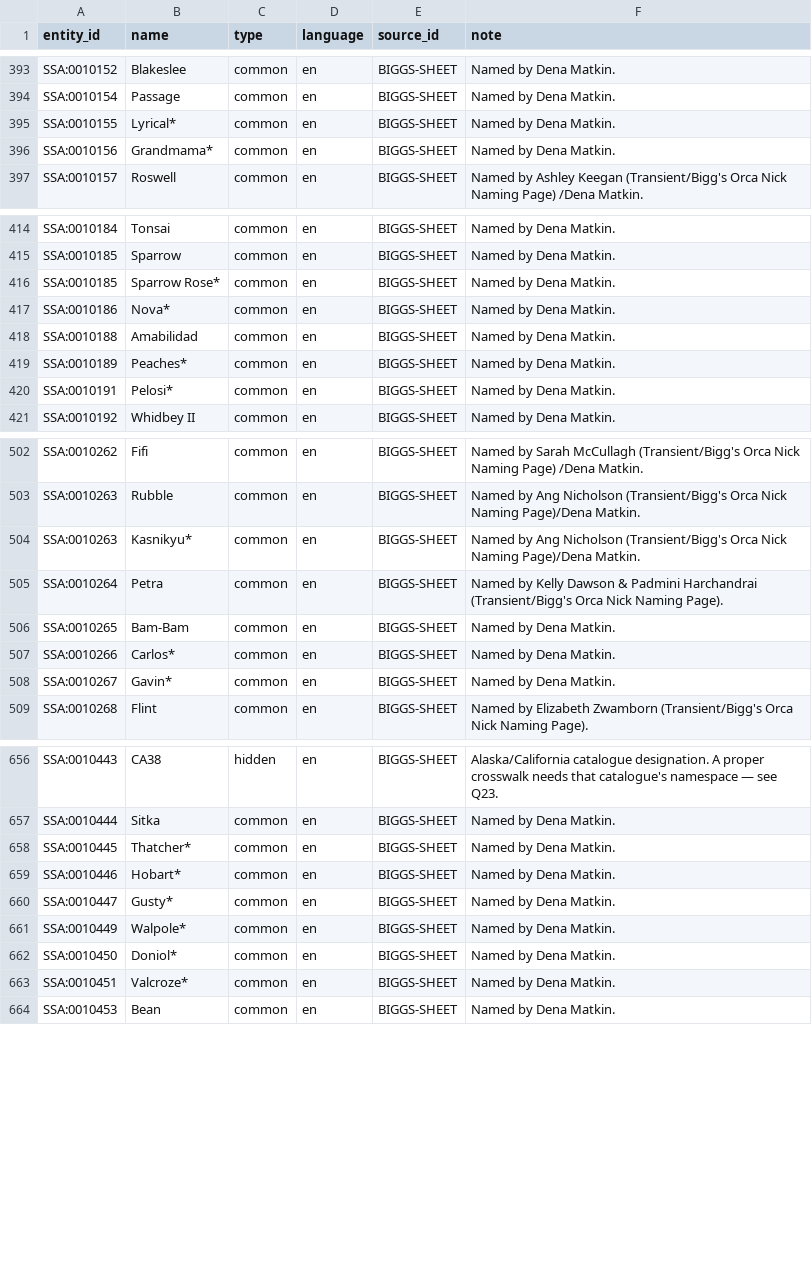
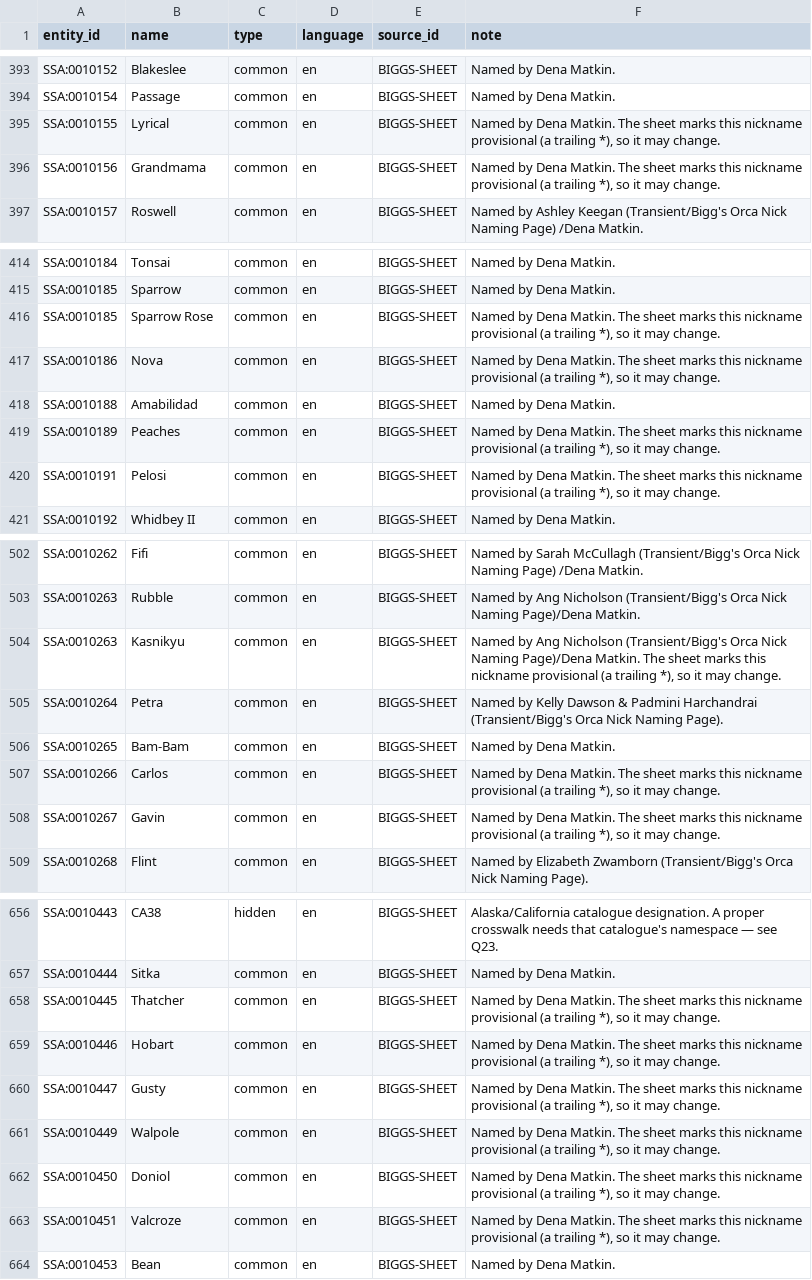
Before and after one commit to salish-sea/animals, a TSV file: data/names.tsv, drawn as a sheet; only a part is shown, gaps mark what is left out; the diff covers the shown part only.

```diff
--- a/data/names.tsv
+++ b/data/names.tsv
@@ -394,4 +394,4 @@ SSA:0010152	Blakeslee	common	en	BIGGS-SHEET	Named by Dena Matkin.
 SSA:0010154	Passage	common	en	BIGGS-SHEET	Named by Dena Matkin.
-SSA:0010155	Lyrical*	common	en	BIGGS-SHEET	Named by Dena Matkin.
-SSA:0010156	Grandmama*	common	en	BIGGS-SHEET	Named by Dena Matkin.
+SSA:0010155	Lyrical	common	en	BIGGS-SHEET	Named by Dena Matkin. The sheet marks this nickname provisional (a trailing *), so it may change.
+SSA:0010156	Grandmama	common	en	BIGGS-SHEET	Named by Dena Matkin. The sheet marks this nickname provisional (a trailing *), so it may change.
 SSA:0010157	Roswell	common	en	BIGGS-SHEET	Named by Ashley Keegan (Transient/Bigg's Orca Nick Naming Page) /Dena Matkin.
@@ -415,7 +415,7 @@ SSA:0010184	Tonsai	common	en	BIGGS-SHEET	Named by Dena Matkin.
 SSA:0010185	Sparrow	common	en	BIGGS-SHEET	Named by Dena Matkin.
-SSA:0010185	Sparrow Rose*	common	en	BIGGS-SHEET	Named by Dena Matkin.
-SSA:0010186	Nova*	common	en	BIGGS-SHEET	Named by Dena Matkin.
+SSA:0010185	Sparrow Rose	common	en	BIGGS-SHEET	Named by Dena Matkin. The sheet marks this nickname provisional (a trailing *), so it may change.
+SSA:0010186	Nova	common	en	BIGGS-SHEET	Named by Dena Matkin. The sheet marks this nickname provisional (a trailing *), so it may change.
 SSA:0010188	Amabilidad	common	en	BIGGS-SHEET	Named by Dena Matkin.
-SSA:0010189	Peaches*	common	en	BIGGS-SHEET	Named by Dena Matkin.
-SSA:0010191	Pelosi*	common	en	BIGGS-SHEET	Named by Dena Matkin.
+SSA:0010189	Peaches	common	en	BIGGS-SHEET	Named by Dena Matkin. The sheet marks this nickname provisional (a trailing *), so it may change.
+SSA:0010191	Pelosi	common	en	BIGGS-SHEET	Named by Dena Matkin. The sheet marks this nickname provisional (a trailing *), so it may change.
 SSA:0010192	Whidbey II	common	en	BIGGS-SHEET	Named by Dena Matkin.
@@ -503,7 +503,7 @@ SSA:0010262	Fifi	common	en	BIGGS-SHEET	Named by Sarah McCullagh (Transient/Bigg'
 SSA:0010263	Rubble	common	en	BIGGS-SHEET	Named by Ang Nicholson (Transient/Bigg's Orca Nick Naming Page)/Dena Matkin.
-SSA:0010263	Kasnikyu*	common	en	BIGGS-SHEET	Named by Ang Nicholson (Transient/Bigg's Orca Nick Naming Page)/Dena Matkin.
+SSA:0010263	Kasnikyu	common	en	BIGGS-SHEET	Named by Ang Nicholson (Transient/Bigg's Orca Nick Naming Page)/Dena Matkin. The sheet marks this nickname provisional (a trailing *), so it may change.
 SSA:0010264	Petra	common	en	BIGGS-SHEET	Named by Kelly Dawson & Padmini Harchandrai (Transient/Bigg's Orca Nick Naming Page).
 SSA:0010265	Bam-Bam	common	en	BIGGS-SHEET	Named by Dena Matkin.
-SSA:0010266	Carlos*	common	en	BIGGS-SHEET	Named by Dena Matkin.
-SSA:0010267	Gavin*	common	en	BIGGS-SHEET	Named by Dena Matkin.
+SSA:0010266	Carlos	common	en	BIGGS-SHEET	Named by Dena Matkin. The sheet marks this nickname provisional (a trailing *), so it may change.
+SSA:0010267	Gavin	common	en	BIGGS-SHEET	Named by Dena Matkin. The sheet marks this nickname provisional (a trailing *), so it may change.
 SSA:0010268	Flint	common	en	BIGGS-SHEET	Named by Elizabeth Zwamborn (Transient/Bigg's Orca Nick Naming Page).
@@ -657,8 +657,8 @@ SSA:0010443	CA38	hidden	en	BIGGS-SHEET	Alaska/California catalogue designation.
 SSA:0010444	Sitka	common	en	BIGGS-SHEET	Named by Dena Matkin.
-SSA:0010445	Thatcher*	common	en	BIGGS-SHEET	Named by Dena Matkin.
-SSA:0010446	Hobart*	common	en	BIGGS-SHEET	Named by Dena Matkin.
-SSA:0010447	Gusty*	common	en	BIGGS-SHEET	Named by Dena Matkin.
-SSA:0010449	Walpole*	common	en	BIGGS-SHEET	Named by Dena Matkin.
-SSA:0010450	Doniol*	common	en	BIGGS-SHEET	Named by Dena Matkin.
-SSA:0010451	Valcroze*	common	en	BIGGS-SHEET	Named by Dena Matkin.
+SSA:0010445	Thatcher	common	en	BIGGS-SHEET	Named by Dena Matkin. The sheet marks this nickname provisional (a trailing *), so it may change.
+SSA:0010446	Hobart	common	en	BIGGS-SHEET	Named by Dena Matkin. The sheet marks this nickname provisional (a trailing *), so it may change.
+SSA:0010447	Gusty	common	en	BIGGS-SHEET	Named by Dena Matkin. The sheet marks this nickname provisional (a trailing *), so it may change.
+SSA:0010449	Walpole	common	en	BIGGS-SHEET	Named by Dena Matkin. The sheet marks this nickname provisional (a trailing *), so it may change.
+SSA:0010450	Doniol	common	en	BIGGS-SHEET	Named by Dena Matkin. The sheet marks this nickname provisional (a trailing *), so it may change.
+SSA:0010451	Valcroze	common	en	BIGGS-SHEET	Named by Dena Matkin. The sheet marks this nickname provisional (a trailing *), so it may change.
 SSA:0010453	Bean	common	en	BIGGS-SHEET	Named by Dena Matkin.
```
Also changed, not shown: 16 edited cells elsewhere in this file, dist/searchable_name.tsv, 3 other files.
